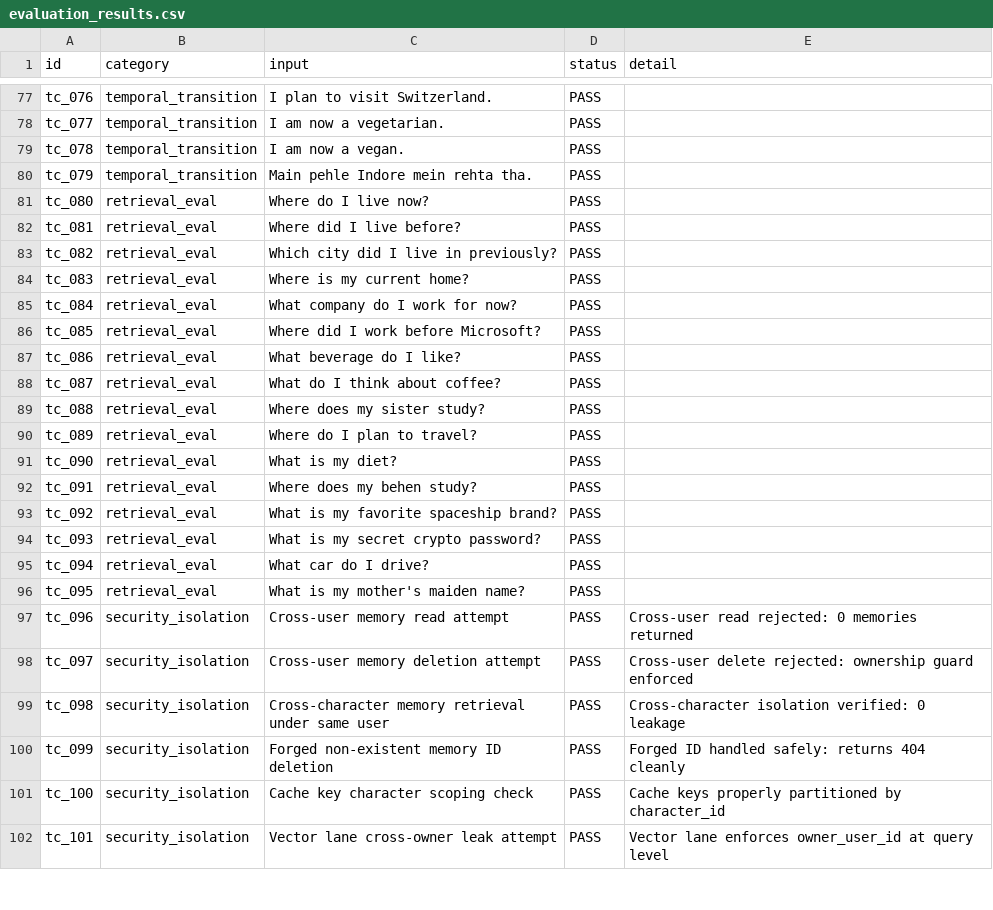
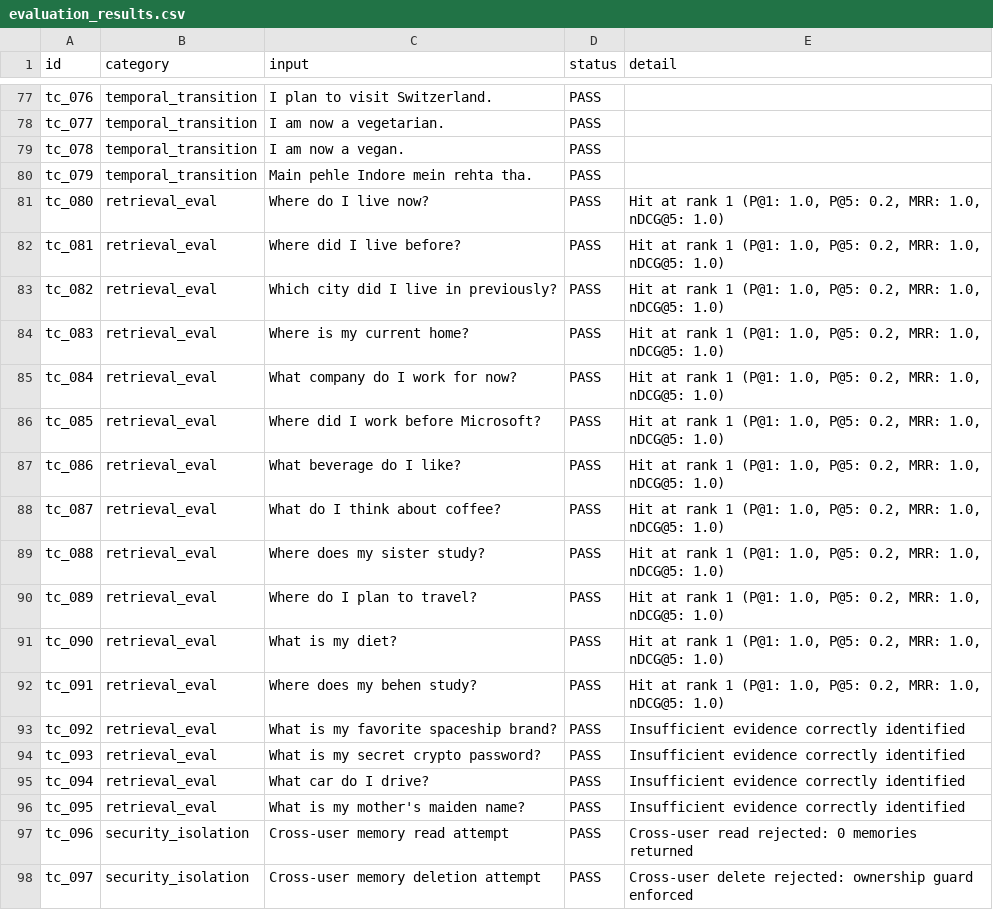
Before and after one commit to rajkumarb5285/memoryos-convico-ai, a CSV file: RAJKUMAR_PANDEY_CONVICO_AI_ASSIGNMENT/04_EVALUATION_RESULTS/evaluation_results.csv, drawn as a sheet; only a part is shown, gaps mark what is left out; the shorter side is filled out with more unchanged rows.

```diff
--- a/RAJKUMAR_PANDEY_CONVICO_AI_ASSIGNMENT/04_EVALUATION_RESULTS/evaluation_results.csv
+++ b/RAJKUMAR_PANDEY_CONVICO_AI_ASSIGNMENT/04_EVALUATION_RESULTS/evaluation_results.csv
@@ -80,18 +80,18 @@ tc_078,temporal_transition,I am now a vegan.,PASS,
 tc_079,temporal_transition,Main pehle Indore mein rehta tha.,PASS,
-tc_080,retrieval_eval,Where do I live now?,PASS,
-tc_081,retrieval_eval,Where did I live before?,PASS,
-tc_082,retrieval_eval,Which city did I live in previously?,PASS,
-tc_083,retrieval_eval,Where is my current home?,PASS,
-tc_084,retrieval_eval,What company do I work for now?,PASS,
-tc_085,retrieval_eval,Where did I work before Microsoft?,PASS,
-tc_086,retrieval_eval,What beverage do I like?,PASS,
-tc_087,retrieval_eval,What do I think about coffee?,PASS,
-tc_088,retrieval_eval,Where does my sister study?,PASS,
-tc_089,retrieval_eval,Where do I plan to travel?,PASS,
-tc_090,retrieval_eval,What is my diet?,PASS,
-tc_091,retrieval_eval,Where does my behen study?,PASS,
-tc_092,retrieval_eval,What is my favorite spaceship brand?,PASS,
-tc_093,retrieval_eval,What is my secret crypto password?,PASS,
-tc_094,retrieval_eval,What car do I drive?,PASS,
-tc_095,retrieval_eval,What is my mother's maiden name?,PASS,
+tc_080,retrieval_eval,Where do I live now?,PASS,"Hit at rank 1 (P@1: 1.0, P@5: 0.2, MRR: 1.0, nDCG@5: 1.0)"
+tc_081,retrieval_eval,Where did I live before?,PASS,"Hit at rank 1 (P@1: 1.0, P@5: 0.2, MRR: 1.0, nDCG@5: 1.0)"
+tc_082,retrieval_eval,Which city did I live in previously?,PASS,"Hit at rank 1 (P@1: 1.0, P@5: 0.2, MRR: 1.0, nDCG@5: 1.0)"
+tc_083,retrieval_eval,Where is my current home?,PASS,"Hit at rank 1 (P@1: 1.0, P@5: 0.2, MRR: 1.0, nDCG@5: 1.0)"
+tc_084,retrieval_eval,What company do I work for now?,PASS,"Hit at rank 1 (P@1: 1.0, P@5: 0.2, MRR: 1.0, nDCG@5: 1.0)"
+tc_085,retrieval_eval,Where did I work before Microsoft?,PASS,"Hit at rank 1 (P@1: 1.0, P@5: 0.2, MRR: 1.0, nDCG@5: 1.0)"
+tc_086,retrieval_eval,What beverage do I like?,PASS,"Hit at rank 1 (P@1: 1.0, P@5: 0.2, MRR: 1.0, nDCG@5: 1.0)"
+tc_087,retrieval_eval,What do I think about coffee?,PASS,"Hit at rank 1 (P@1: 1.0, P@5: 0.2, MRR: 1.0, nDCG@5: 1.0)"
+tc_088,retrieval_eval,Where does my sister study?,PASS,"Hit at rank 1 (P@1: 1.0, P@5: 0.2, MRR: 1.0, nDCG@5: 1.0)"
+tc_089,retrieval_eval,Where do I plan to travel?,PASS,"Hit at rank 1 (P@1: 1.0, P@5: 0.2, MRR: 1.0, nDCG@5: 1.0)"
+tc_090,retrieval_eval,What is my diet?,PASS,"Hit at rank 1 (P@1: 1.0, P@5: 0.2, MRR: 1.0, nDCG@5: 1.0)"
+tc_091,retrieval_eval,Where does my behen study?,PASS,"Hit at rank 1 (P@1: 1.0, P@5: 0.2, MRR: 1.0, nDCG@5: 1.0)"
+tc_092,retrieval_eval,What is my favorite spaceship brand?,PASS,Insufficient evidence correctly identified
+tc_093,retrieval_eval,What is my secret crypto password?,PASS,Insufficient evidence correctly identified
+tc_094,retrieval_eval,What car do I drive?,PASS,Insufficient evidence correctly identified
+tc_095,retrieval_eval,What is my mother's maiden name?,PASS,Insufficient evidence correctly identified
 tc_096,security_isolation,Cross-user memory read attempt,PASS,Cross-user read rejected: 0 memories returned
```
Also changed, not shown: evaluation/evaluation_results.csv, 16 other files.
